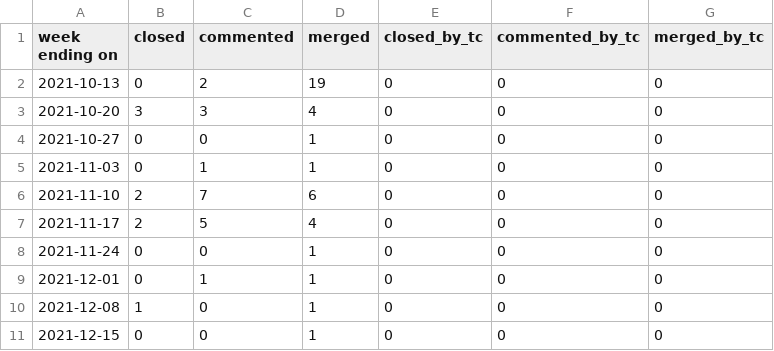
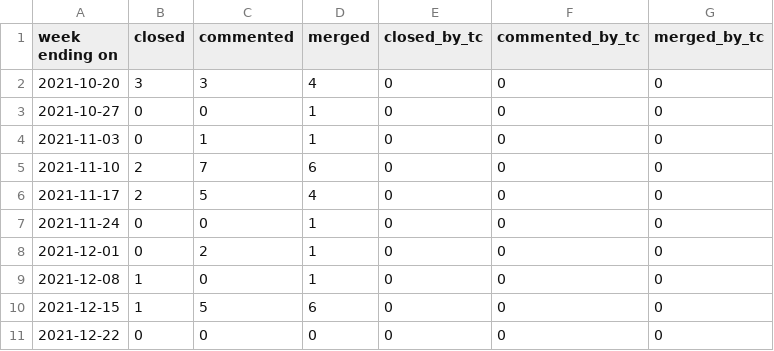
Before and after one commit to overlookinfra/community_management, a CSV file: docs/pr_work_done.csv, drawn as a sheet.

```diff
--- a/docs/pr_work_done.csv
+++ b/docs/pr_work_done.csv
@@ -1,3 +1,2 @@
 week ending on,closed,commented,merged,closed_by_tc,commented_by_tc,merged_by_tc
-2021-10-13,0,2,19,0,0,0
 2021-10-20,3,3,4,0,0,0
@@ -8,4 +7,5 @@ week ending on,closed,commented,merged,closed_by_tc,commented_by_tc,merged_by_tc
 2021-11-24,0,0,1,0,0,0
-2021-12-01,0,1,1,0,0,0
+2021-12-01,0,2,1,0,0,0
 2021-12-08,1,0,1,0,0,0
-2021-12-15,0,0,1,0,0,0
+2021-12-15,1,5,6,0,0,0
+2021-12-22,0,0,0,0,0,0
```
Also changed, not shown: created_per_day.csv, docs/created_per_day.csv, 25 other files.
